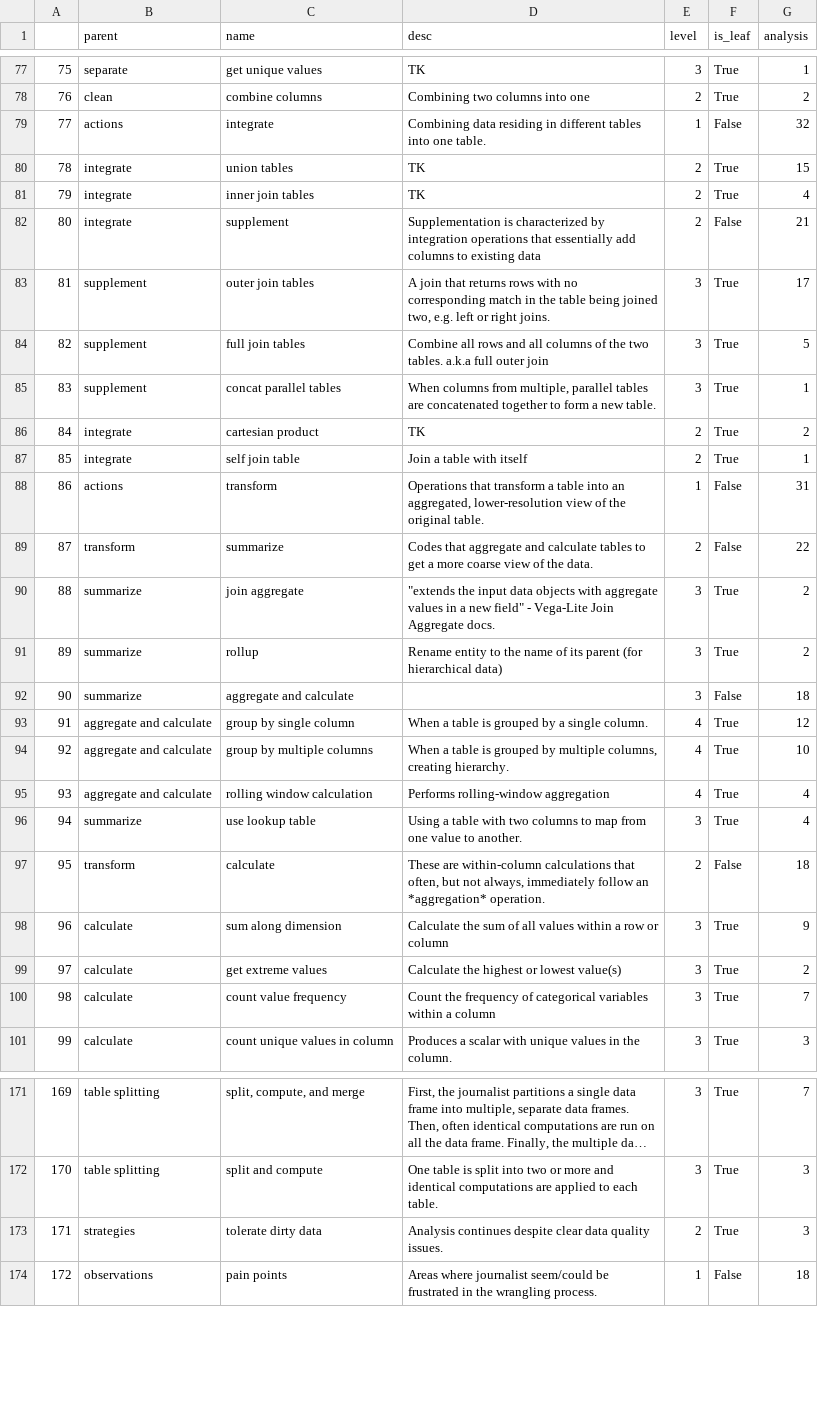
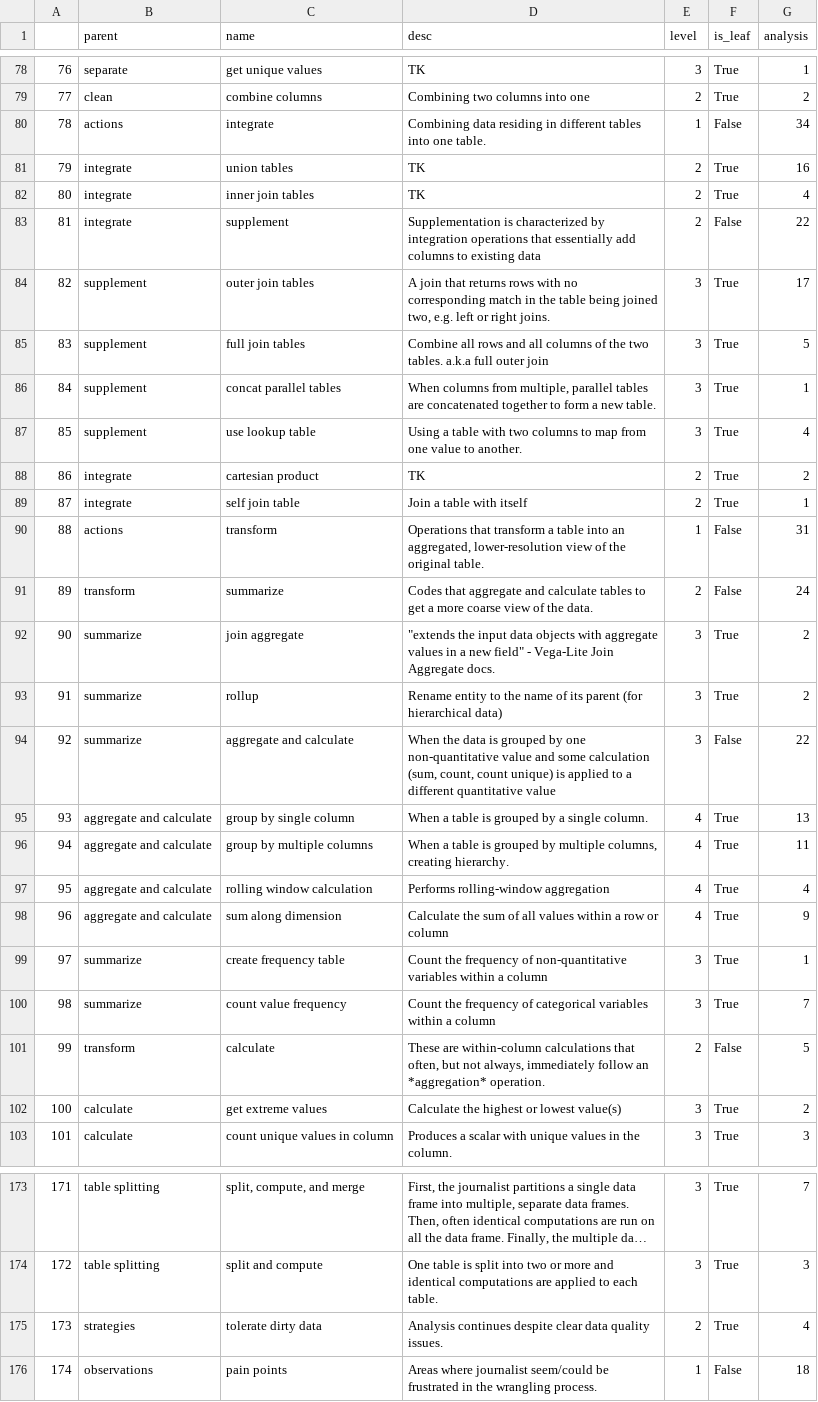
Before and after one commit to steve-kasica/table-scraps, a CSV file: data/codes.csv, drawn as a sheet; only a part is shown, gaps mark what is left out; long unchanged cells end in …; removed rows and columns are numbered as before the commit, all else as after; the diff covers the shown part only; the diff names each change by its address in the sheet, - before the commit and + after, or states it on an @@ line.

Commit message:
Code statesman/demolitions
Adds Christian McDonald to the contributors list. It really
feels like we're reaching saturation now.

```diff
--- a/data/codes.csv
+++ b/data/codes.csv
@@ column A renumbered from row 6 down @@
-G80 (analysis): 32
+G80 (analysis): 34
-G81 (analysis): 15
+G81 (analysis): 16
-G83 (analysis): 21
+G83 (analysis): 22
+row 87: 85 | supplement | use lookup table | Using a table with two columns to map from one value to another. | 3 | True | 4
-G91 (analysis): 22
+G91 (analysis): 24
-D94 (desc): (empty)
+D94 (desc): When the data is grouped by one non-quantitative value and some calculation (sum, count, count unique) is applied to a different quantitative value
-G94 (analysis): 18
+G94 (analysis): 22
-G95 (analysis): 12
+G95 (analysis): 13
-G96 (analysis): 10
+G96 (analysis): 11
+row 98: 96 | aggregate and calculate | sum along dimension | Calculate the sum of all values within a row or column | 4 | True | 9
+row 99: 97 | summarize | create frequency table | Count the frequency of non-quantitative variables within a column | 3 | True | 1
-C100 (name): use lookup table
+C100 (name): count value frequency
-D100 (desc): Using a table with two columns to map from one value to another.
+D100 (desc): Count the frequency of categorical variables within a column
-G100 (analysis): 4
+G100 (analysis): 7
-G101 (analysis): 18
+G101 (analysis): 5
-row 98: 96 | calculate | sum along dimension | Calculate the sum of all values within a row or column | 3 | True | 9
-row 100: 98 | calculate | count value frequency | Count the frequency of categorical variables within a column | 3 | True | 7
-G175 (analysis): 3
+G175 (analysis): 4
```
Also changed, not shown: 2 added rows, 1 removed row and 44 edited cells elsewhere in this file, 5 other files.
